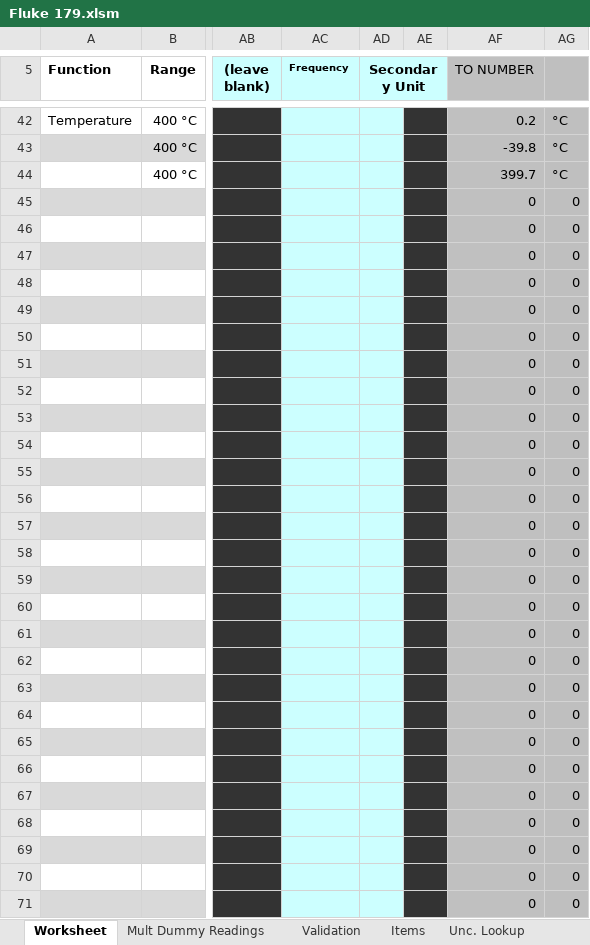
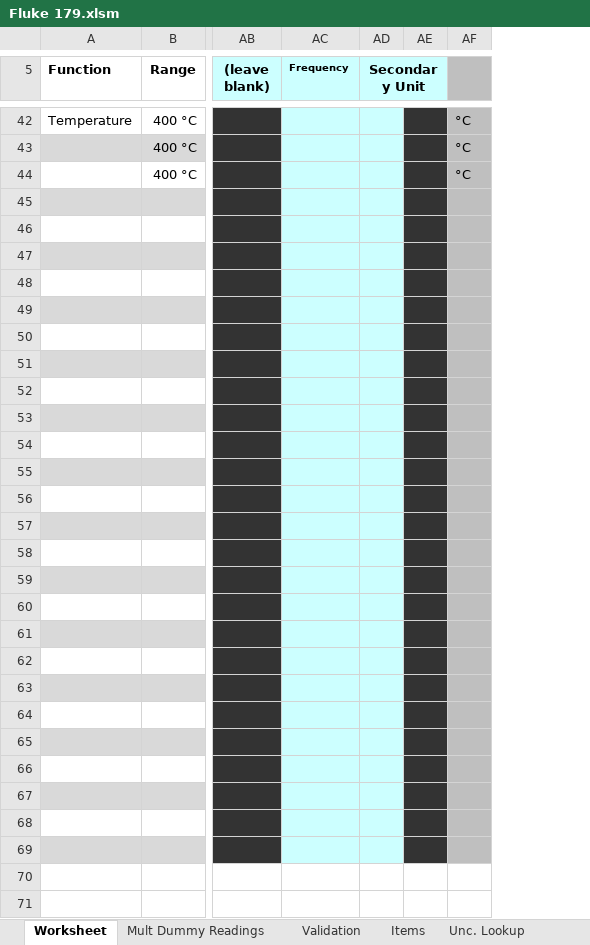
Before and after one commit to Johnson-Gage-Inspection-Inc/xl-Electrical-Workbook, an Excel workbook: Fluke 179.xlsm, sheet Worksheet, drawn as a sheet; only a part is shown, gaps mark what is left out; values as stored, in another font and other column widths than the file's, no borders; charts and pictures and conditional formats not drawn; removed rows and columns are numbered as before the commit, all else as after; rows hold the shown columns only; the diff covers the shown part only; the diff names each change by its address in the sheet, - before the commit and + after, or states it on an @@ line.

```diff
--- a/Fluke 179.xlsm (sheet Worksheet)
+++ b/Fluke 179.xlsm (sheet Worksheet)
-column AF (TO NUMBER), rows 42-69: 0.2 | -39.8 | 399.7 | 0 | 0 | 0 | 0 | 0 | 0 | 0 | 0 | 0 | 0 | 0 | 0 | 0 | 0 | 0 | 0 | 0 | 0 | 0 | 0 | 0 | 0 | 0 | 0 | 0
-row 45:  |  |  |  |  |  | 0 | 0
+row 45: (empty)
-row 46:  |  |  |  |  |  | 0 | 0
+row 46: (empty)
-AF47:AF69: 0
+AF47:AF69: (empty)
-row 70:  |  |  |  |  |  | 0 | 0
-row 71:  |  |  |  |  |  | 0 | 0
```
Also changed, not shown: 39 removed rows and 15 edited cells elsewhere in this sheet, sheet Validation, sheet Mult Dummy Readings, sheet Unc. Lookup, formulas that keep their value.
